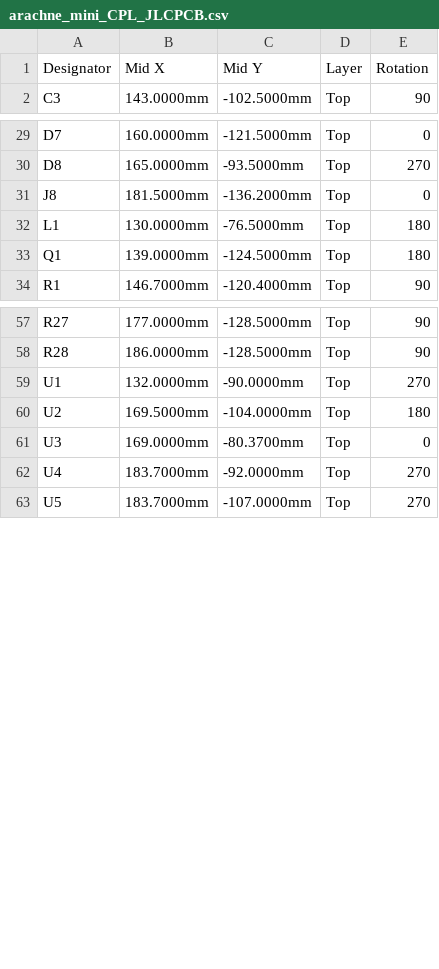
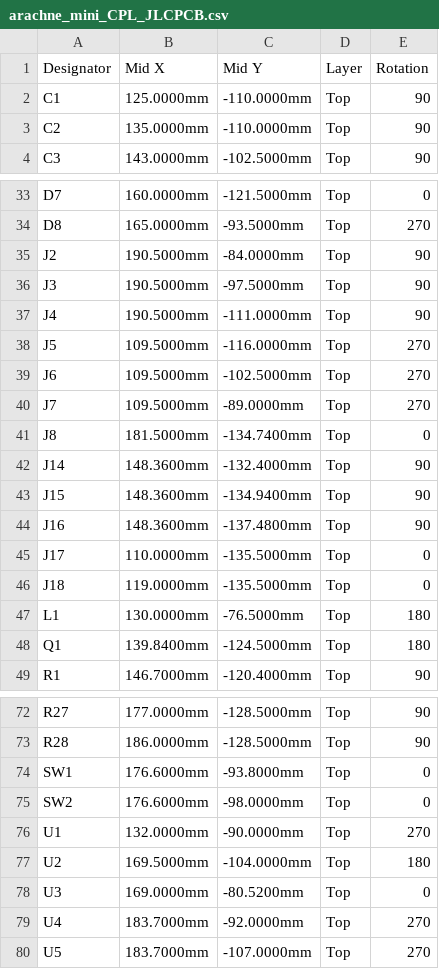
Before and after one commit to ErwanVercruysse/arachne-18, a CSV file: cad/brain_mini/fab/arachne_mini_CPL_JLCPCB.csv, drawn as a sheet; only a part is shown, gaps mark what is left out; the diff covers the shown part only.

```diff
--- a/cad/brain_mini/fab/arachne_mini_CPL_JLCPCB.csv
+++ b/cad/brain_mini/fab/arachne_mini_CPL_JLCPCB.csv
@@ -1,2 +1,4 @@
 Designator,Mid X,Mid Y,Layer,Rotation
+C1,125.0000mm,-110.0000mm,Top,90
+C2,135.0000mm,-110.0000mm,Top,90
 C3,143.0000mm,-102.5000mm,Top,90
@@ -30,5 +34,16 @@ D7,160.0000mm,-121.5000mm,Top,0
 D8,165.0000mm,-93.5000mm,Top,270
-J8,181.5000mm,-136.2000mm,Top,0
+J2,190.5000mm,-84.0000mm,Top,90
+J3,190.5000mm,-97.5000mm,Top,90
+J4,190.5000mm,-111.0000mm,Top,90
+J5,109.5000mm,-116.0000mm,Top,270
+J6,109.5000mm,-102.5000mm,Top,270
+J7,109.5000mm,-89.0000mm,Top,270
+J8,181.5000mm,-134.7400mm,Top,0
+J14,148.3600mm,-132.4000mm,Top,90
+J15,148.3600mm,-134.9400mm,Top,90
+J16,148.3600mm,-137.4800mm,Top,90
+J17,110.0000mm,-135.5000mm,Top,0
+J18,119.0000mm,-135.5000mm,Top,0
 L1,130.0000mm,-76.5000mm,Top,180
-Q1,139.0000mm,-124.5000mm,Top,180
+Q1,139.8400mm,-124.5000mm,Top,180
 R1,146.7000mm,-120.4000mm,Top,90
@@ -58,5 +73,7 @@ R27,177.0000mm,-128.5000mm,Top,90
 R28,186.0000mm,-128.5000mm,Top,90
+SW1,176.6000mm,-93.8000mm,Top,0
+SW2,176.6000mm,-98.0000mm,Top,0
 U1,132.0000mm,-90.0000mm,Top,270
 U2,169.5000mm,-104.0000mm,Top,180
-U3,169.0000mm,-80.3700mm,Top,0
+U3,169.0000mm,-80.5200mm,Top,0
 U4,183.7000mm,-92.0000mm,Top,270
```
Also changed, not shown: 3 added rows elsewhere in this file, cad/brain_mini/fab/arachne_mini_BOM_JLCPCB.csv, 26 other files.
